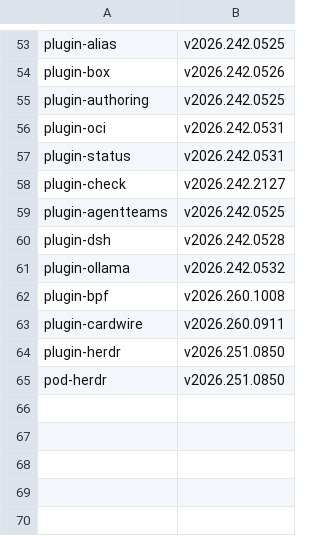
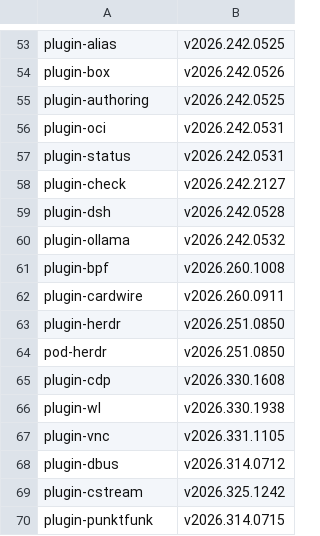
Before and after one commit to opencharly/docs, a TSV file: .github/docs-corpus/pins.tsv, drawn as a sheet; only a part is shown, gaps mark what is left out.

```diff
--- a/.github/docs-corpus/pins.tsv
+++ b/.github/docs-corpus/pins.tsv
@@ -58,3 +58,2 @@ plugin-status	v2026.242.0531
 plugin-check	v2026.242.2127
-plugin-agentteams	v2026.242.0525
 plugin-dsh	v2026.242.0528
@@ -65 +64,7 @@ plugin-herdr	v2026.251.0850
 pod-herdr	v2026.251.0850
+plugin-cdp	v2026.330.1608
+plugin-wl	v2026.330.1938
+plugin-vnc	v2026.331.1105
+plugin-dbus	v2026.314.0712
+plugin-cstream	v2026.325.1242
+plugin-punktfunk	v2026.314.0715
```
Also changed, not shown: 21 other files.
